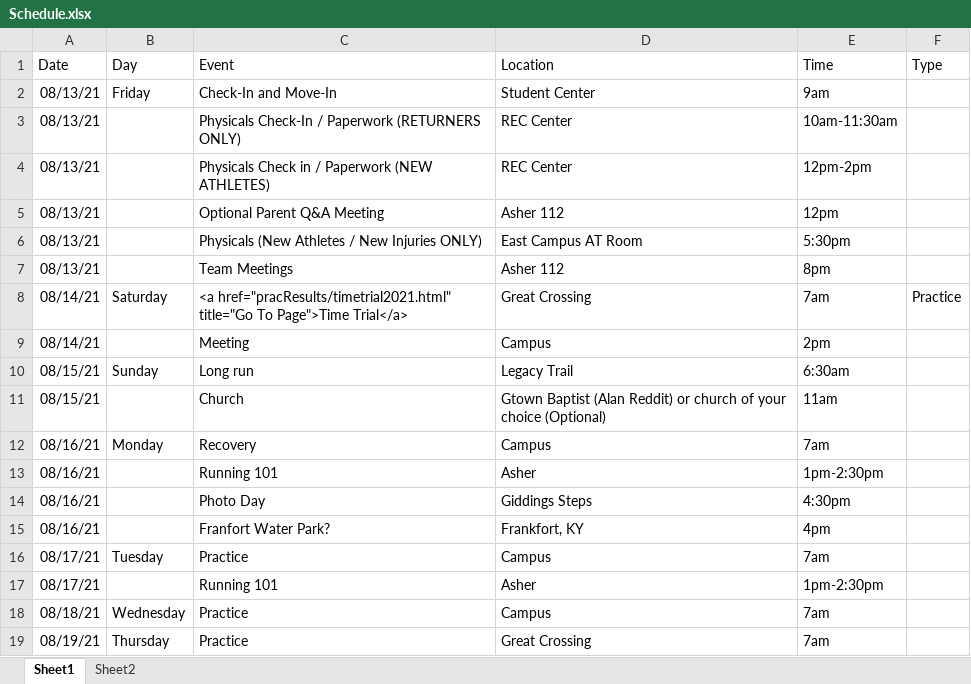
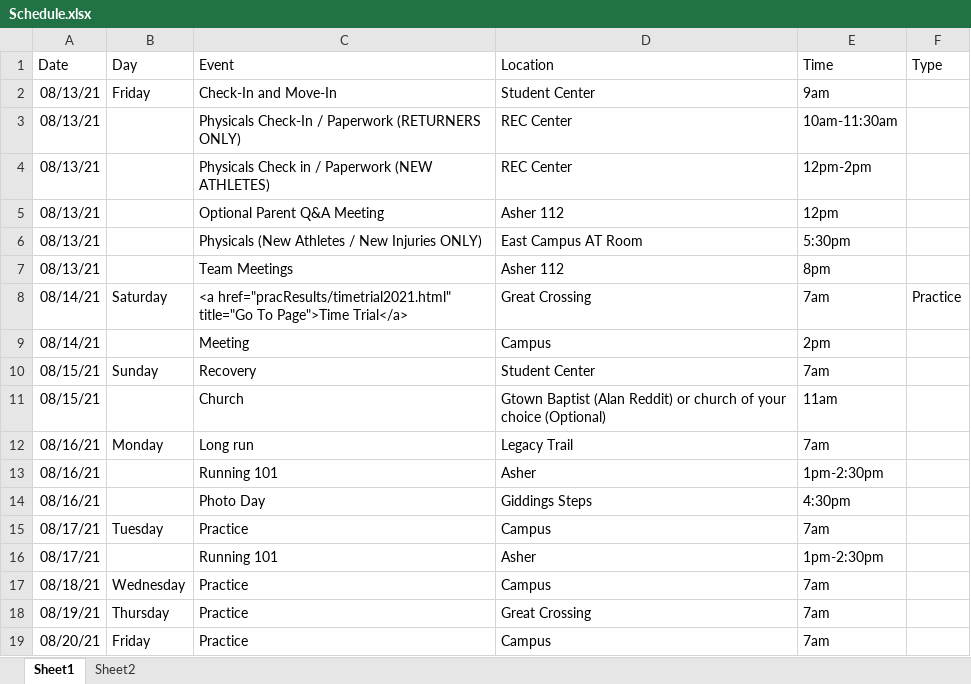
Before and after one commit to gcxcluke/Calendar, an Excel workbook: Schedule.xlsx, sheet Sheet1, drawn as a sheet; only a part is shown; the shorter side is filled out with more unchanged rows; values as stored, in another font and other column widths than the file's, no borders; the diff names each change by its address in the sheet, - before the commit and + after, or states it on an @@ line.

```diff
--- a/Schedule.xlsx (sheet Sheet1)
+++ b/Schedule.xlsx (sheet Sheet1)
-C10 (Event): Long run
+C10 (Event): Recovery
-D10 (Location): Legacy Trail
+D10 (Location): Student Center
-E10 (Time): 6:30am
+E10 (Time): 7am
-C12 (Event): Recovery
+C12 (Event): Long run
-D12 (Location): Campus
+D12 (Location): Legacy Trail
-row 15: 08/16/21 |  | Franfort Water Park? | Frankfort, KY | 4pm
```
Also changed, not shown: 1 other file.
